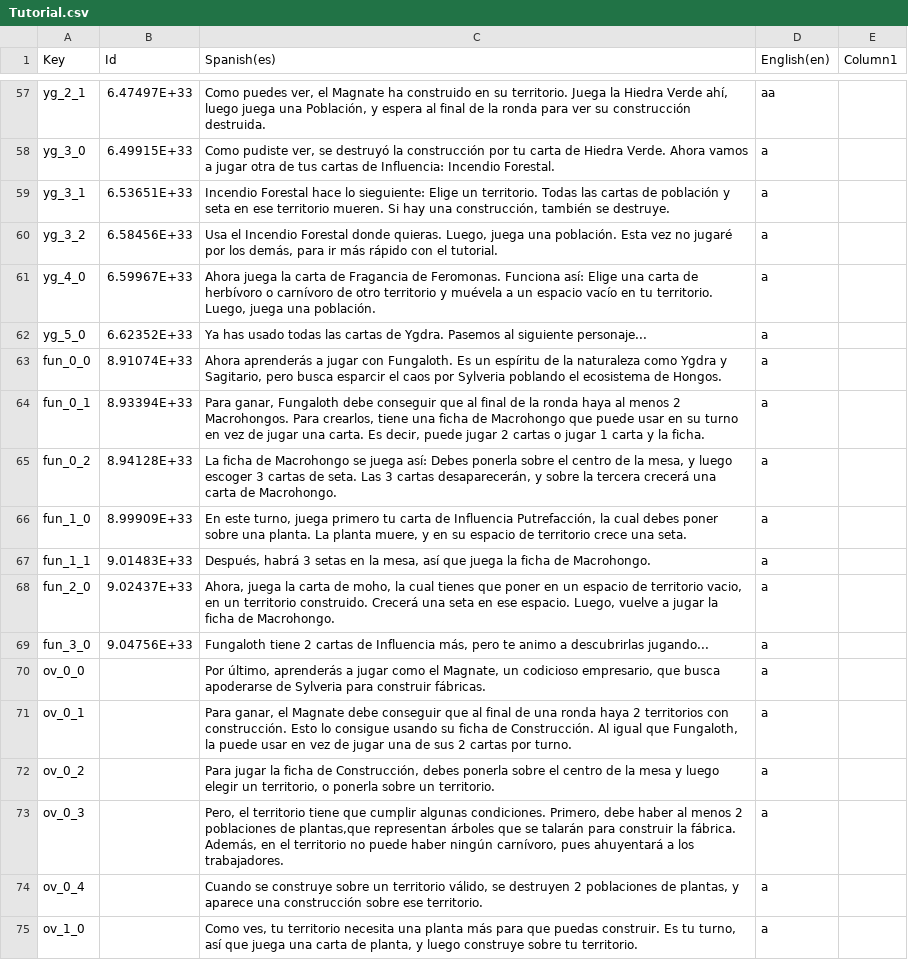
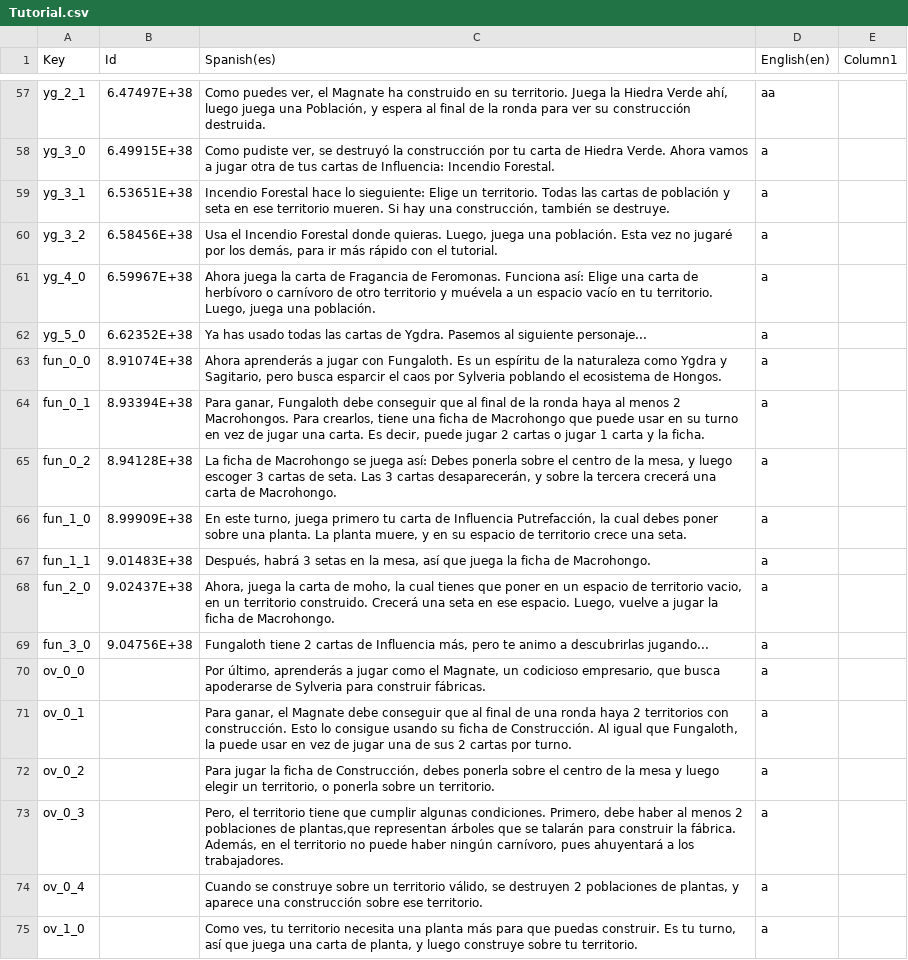
Before and after one commit to againstsoftware/Stratum-new, a CSV file: Assets/StreamingAssets/Tutorial.csv, drawn as a sheet; only a part is shown, gaps mark what is left out; the diff covers the shown part only; the diff names each change by its address in the sheet, - before the commit and + after, or states it on an @@ line.

```diff
--- a/Assets/StreamingAssets/Tutorial.csv
+++ b/Assets/StreamingAssets/Tutorial.csv
-B57 (Id): 6.47497E+33
+B57 (Id): 6.47497E+38
-B58 (Id): 6.49915E+33
+B58 (Id): 6.49915E+38
-B59 (Id): 6.53651E+33
+B59 (Id): 6.53651E+38
-B60 (Id): 6.58456E+33
+B60 (Id): 6.58456E+38
-B61 (Id): 6.59967E+33
+B61 (Id): 6.59967E+38
-B62 (Id): 6.62352E+33
+B62 (Id): 6.62352E+38
-B63 (Id): 8.91074E+33
+B63 (Id): 8.91074E+38
-B64 (Id): 8.93394E+33
+B64 (Id): 8.93394E+38
-B65 (Id): 8.94128E+33
+B65 (Id): 8.94128E+38
-B66 (Id): 8.99909E+33
+B66 (Id): 8.99909E+38
-B67 (Id): 9.01483E+33
+B67 (Id): 9.01483E+38
-B68 (Id): 9.02437E+33
+B68 (Id): 9.02437E+38
-B69 (Id): 9.04756E+33
+B69 (Id): 9.04756E+38
```
Also changed, not shown: 53 edited cells elsewhere in this file, 3 other files.
